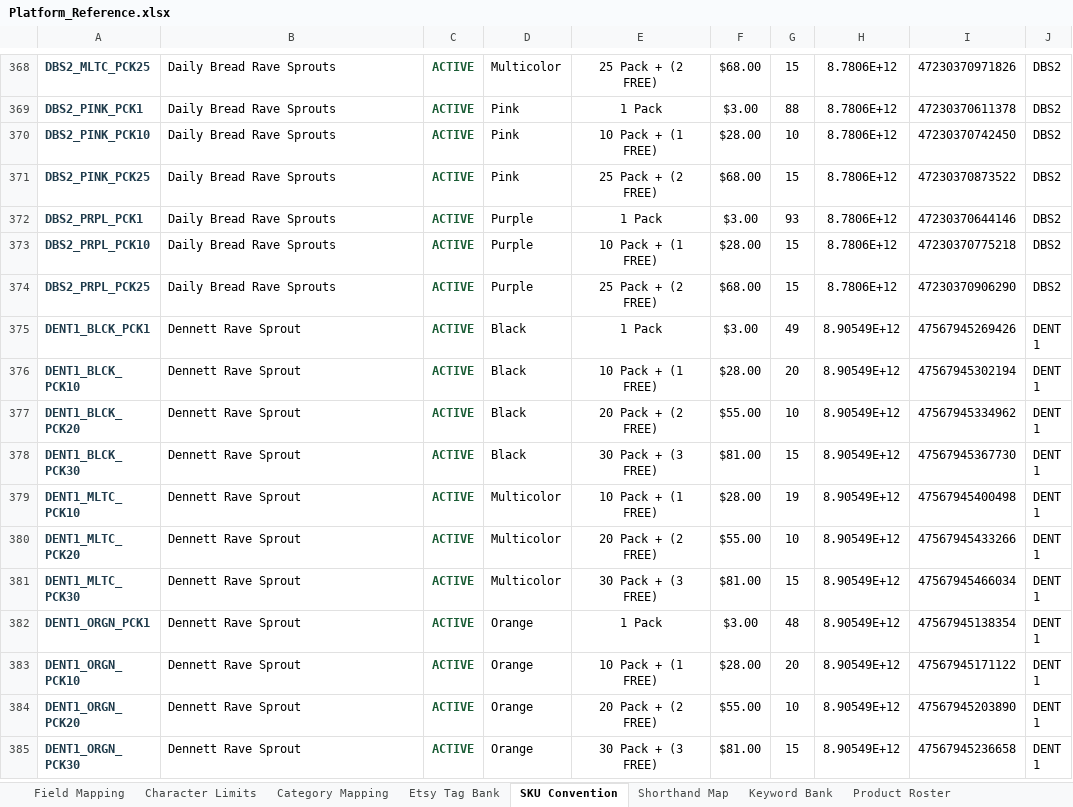
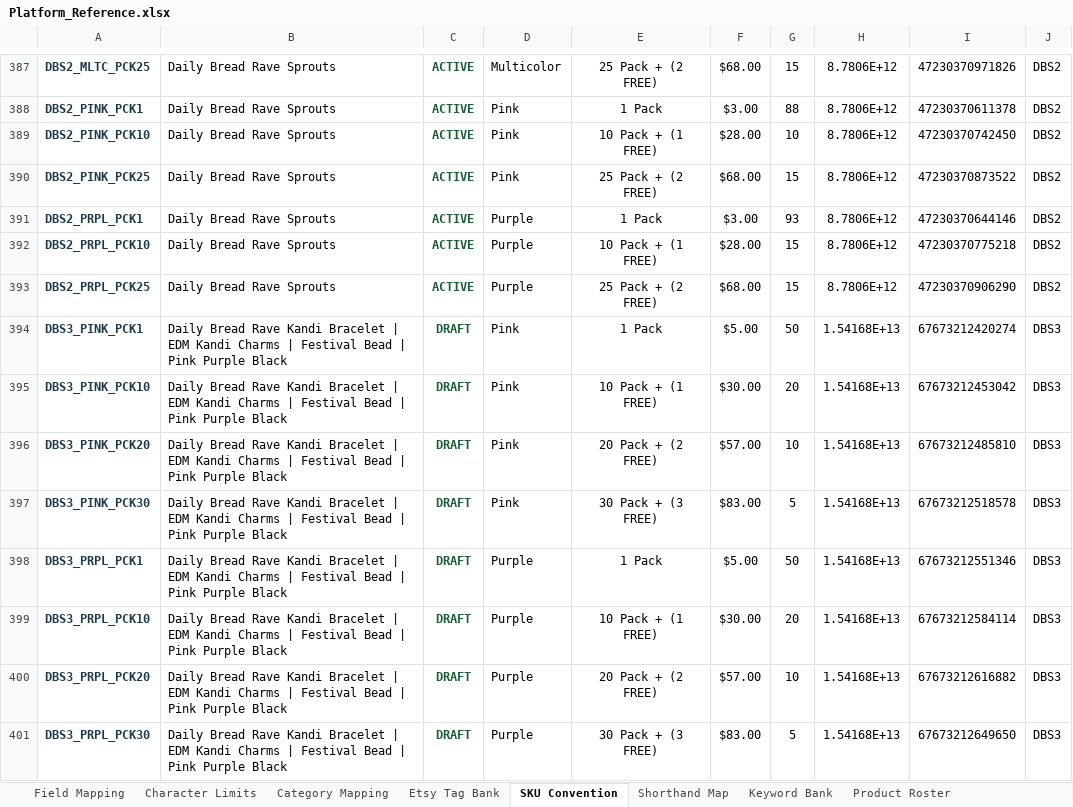
Before and after one commit to sweeezyyyproductions/product_listings, an Excel workbook: Platform_Reference.xlsx, sheet SKU Convention, drawn as a sheet; only a part is shown, gaps mark what is left out; the shorter side is filled out with more unchanged rows; values as stored, in another font and other column widths than the file's, no borders; the diff covers the shown part only; the diff names each change by its address in the sheet, - before the commit and + after, or states it on an @@ line.

```diff
--- a/Platform_Reference.xlsx (sheet SKU Convention)
+++ b/Platform_Reference.xlsx (sheet SKU Convention)
+row 394: DBS3_PINK_PCK1 | Daily Bread Rave Kandi Bracelet | EDM Kandi Charms | Festival Bead | Pink Purple Black | DRAFT | Pink | 1 Pack | $5.00 | 50 | 1.54168E+13 | 67673212420274 | DBS3
+row 395: DBS3_PINK_PCK10 | Daily Bread Rave Kandi Bracelet | EDM Kandi Charms | Festival Bead | Pink Purple Black | DRAFT | Pink | 10 Pack + (1 FREE) | $30.00 | 20 | 1.54168E+13 | 67673212453042 | DBS3
+row 396: DBS3_PINK_PCK20 | Daily Bread Rave Kandi Bracelet | EDM Kandi Charms | Festival Bead | Pink Purple Black | DRAFT | Pink | 20 Pack + (2 FREE) | $57.00 | 10 | 1.54168E+13 | 67673212485810 | DBS3
+row 397: DBS3_PINK_PCK30 | Daily Bread Rave Kandi Bracelet | EDM Kandi Charms | Festival Bead | Pink Purple Black | DRAFT | Pink | 30 Pack + (3 FREE) | $83.00 | 5 | 1.54168E+13 | 67673212518578 | DBS3
+row 398: DBS3_PRPL_PCK1 | Daily Bread Rave Kandi Bracelet | EDM Kandi Charms | Festival Bead | Pink Purple Black | DRAFT | Purple | 1 Pack | $5.00 | 50 | 1.54168E+13 | 67673212551346 | DBS3
+row 399: DBS3_PRPL_PCK10 | Daily Bread Rave Kandi Bracelet | EDM Kandi Charms | Festival Bead | Pink Purple Black | DRAFT | Purple | 10 Pack + (1 FREE) | $30.00 | 20 | 1.54168E+13 | 67673212584114 | DBS3
+row 400: DBS3_PRPL_PCK20 | Daily Bread Rave Kandi Bracelet | EDM Kandi Charms | Festival Bead | Pink Purple Black | DRAFT | Purple | 20 Pack + (2 FREE) | $57.00 | 10 | 1.54168E+13 | 67673212616882 | DBS3
+row 401: DBS3_PRPL_PCK30 | Daily Bread Rave Kandi Bracelet | EDM Kandi Charms | Festival Bead | Pink Purple Black | DRAFT | Purple | 30 Pack + (3 FREE) | $83.00 | 5 | 1.54168E+13 | 67673212649650 | DBS3
```
Also changed, not shown: 56 added rows and row numbers in column A elsewhere in this sheet, sheet Product Roster, sheet Shorthand Map.
